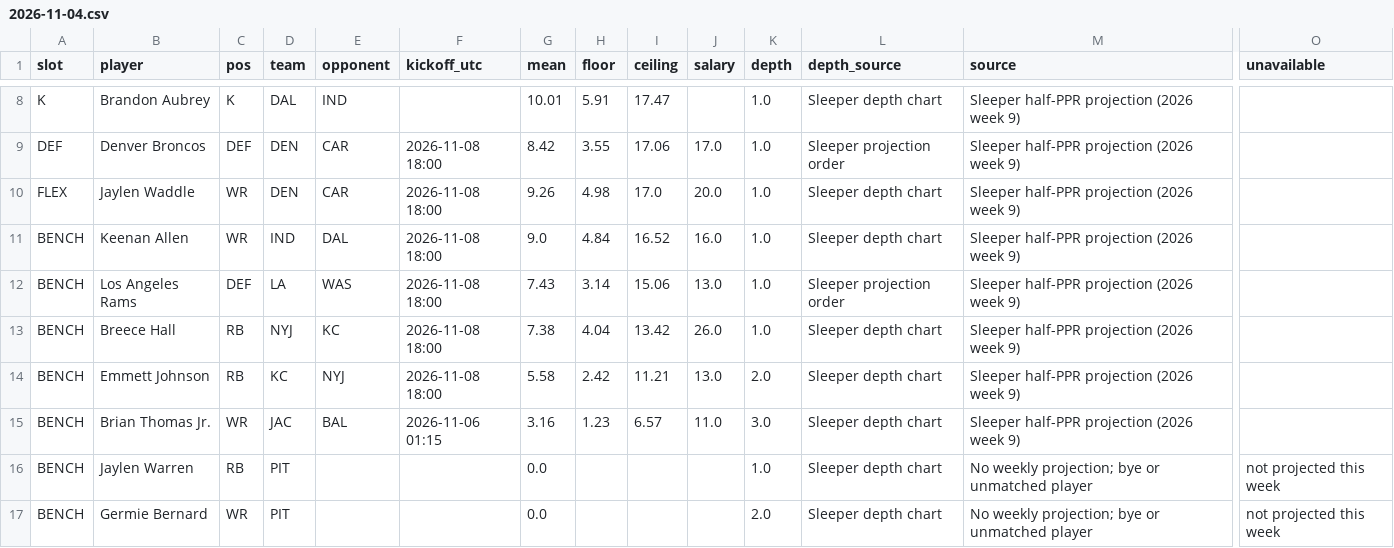
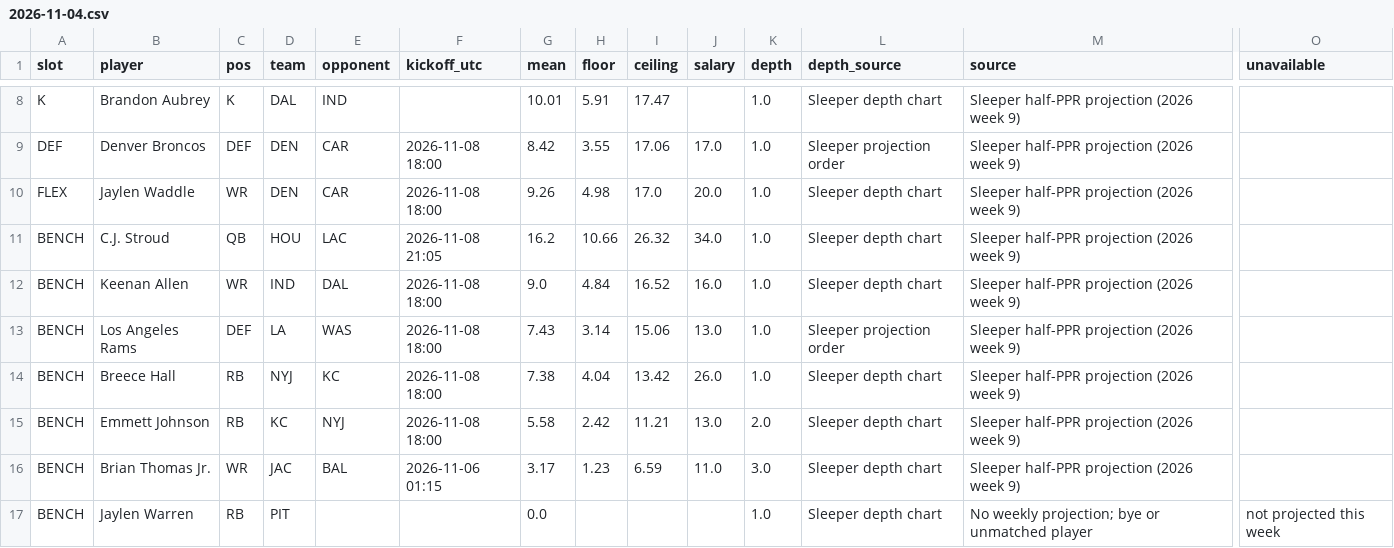
Before and after one commit to Dave356w/-nfl-top25-rankings, a CSV file: site/data/lineup/history/2026-11-04.csv, drawn as a sheet; only a part is shown, gaps mark what is left out; removed rows and columns are numbered as before the commit, all else as after; rows hold the shown columns only; the diff names each change by its address in the sheet, - before the commit and + after, or states it on an @@ line.

```diff
--- a/site/data/lineup/history/2026-11-04.csv
+++ b/site/data/lineup/history/2026-11-04.csv
+row 11: BENCH | C.J. Stroud | QB | HOU | LAC | 2026-11-08 21:05 | 16.2 | 10.66 | 26.32 | 34.0 | 1.0 | Sleeper depth chart | Sleeper half-PPR projection (2026 week 9)
-G16 (mean): 3.16
+G16 (mean): 3.17
-I16 (ceiling): 6.57
+I16 (ceiling): 6.59
-row 17: BENCH | Germie Bernard | WR | PIT |  |  | 0.0 |  |  |  | 2.0 | Sleeper depth chart | No weekly projection; bye or unmatched player | not projected this week
```
Also changed, not shown: site/data/history/2026-11-04.csv, site/data/latest.csv, 27 other files.
